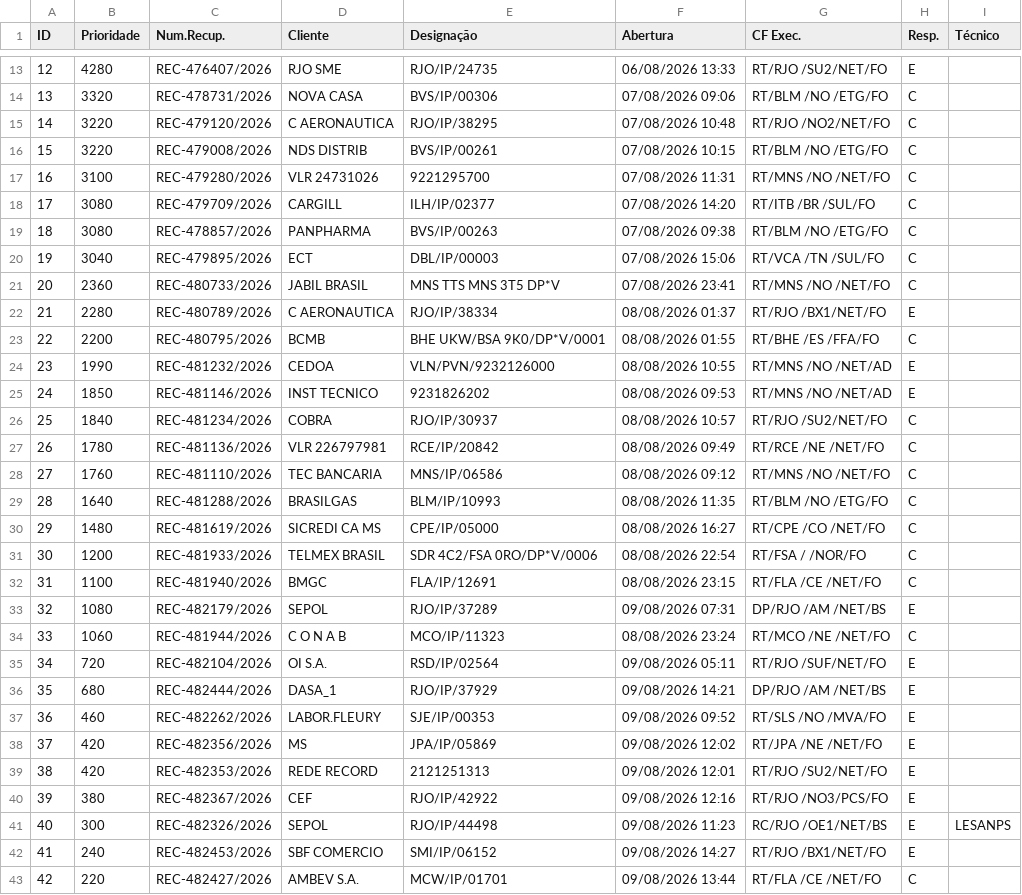
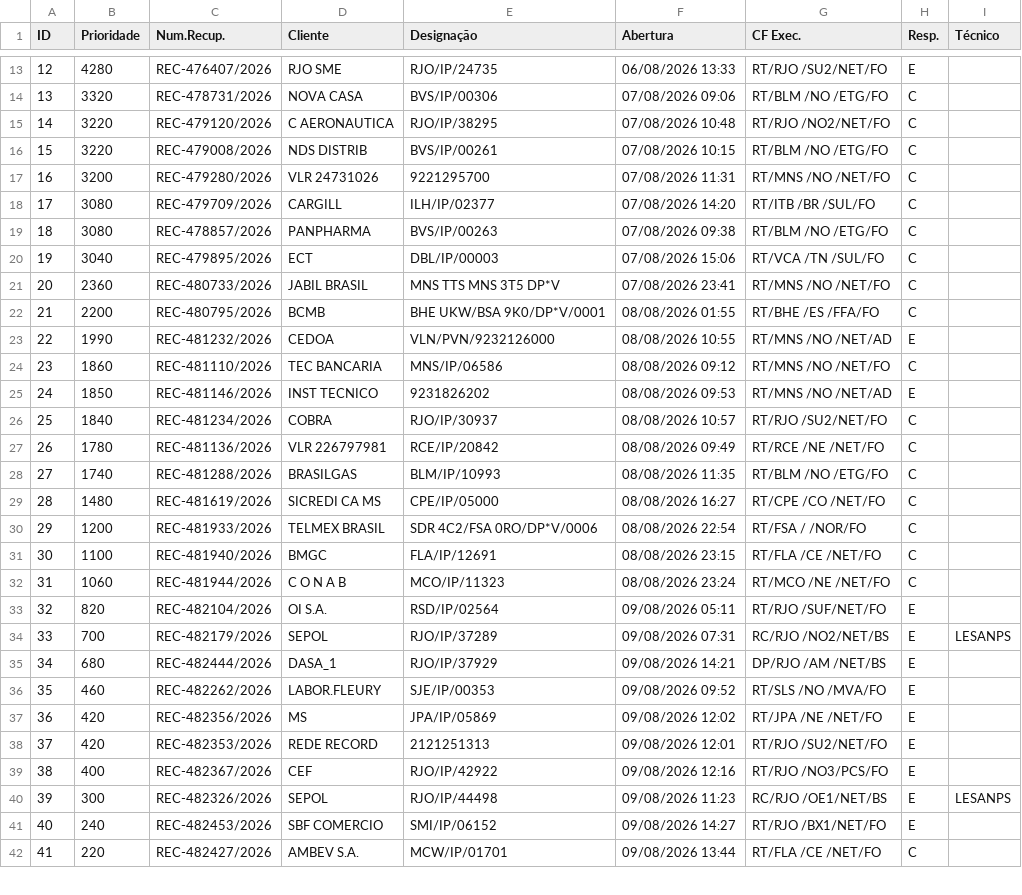
Before and after one commit to cpralonrj-pralon/embratel-sir, a CSV file: dados_rec.csv, drawn as a sheet; only a part is shown, gaps mark what is left out; removed rows and columns are numbered as before the commit, all else as after; the diff covers the shown part only; the diff names each change by its address in the sheet, - before the commit and + after, or states it on an @@ line.

```diff
--- a/dados_rec.csv
+++ b/dados_rec.csv
@@ column A (ID) renumbered from row 10 down @@
-B17 (Prioridade): 3100
+B17 (Prioridade): 3200
-row 22: 21 | 2280 | REC-480789/2026 | C AERONAUTICA | RJO/IP/38334 | 08/08/2026 01:37 | RT/RJO /BX1/NET/FO | E
+row 24: 23 | 1860 | REC-481110/2026 | TEC BANCARIA | MNS/IP/06586 | 08/08/2026 09:12 | RT/MNS /NO /NET/FO | C
-row 28: 27 | 1760 | REC-481110/2026 | TEC BANCARIA | MNS/IP/06586 | 08/08/2026 09:12 | RT/MNS /NO /NET/FO | C
-B28 (Prioridade): 1640
+B28 (Prioridade): 1740
-row 33: 32 | 1080 | REC-482179/2026 | SEPOL | RJO/IP/37289 | 09/08/2026 07:31 | DP/RJO /AM /NET/BS | E
-B33 (Prioridade): 720
+B33 (Prioridade): 820
+row 34: 33 | 700 | REC-482179/2026 | SEPOL | RJO/IP/37289 | 09/08/2026 07:31 | RC/RJO /NO2/NET/BS | E | LESANPS
-B39 (Prioridade): 380
+B39 (Prioridade): 400
```
Also changed, not shown: 1 added row, 1 removed row and 1 edited cell elsewhere in this file, dados_ral.csv, dados_ral_enriched.csv, 2 other files.
